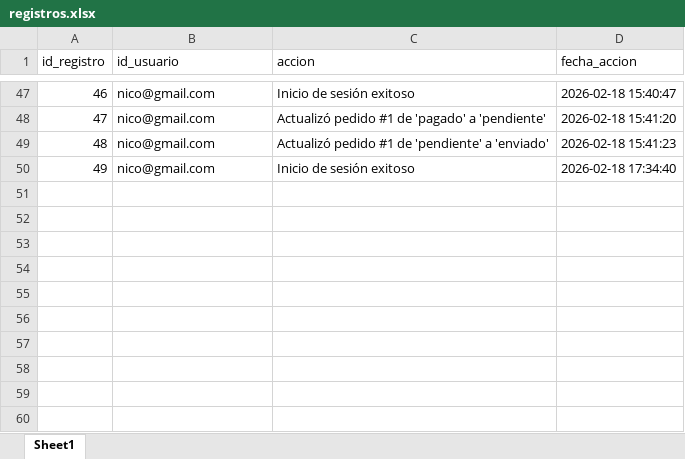
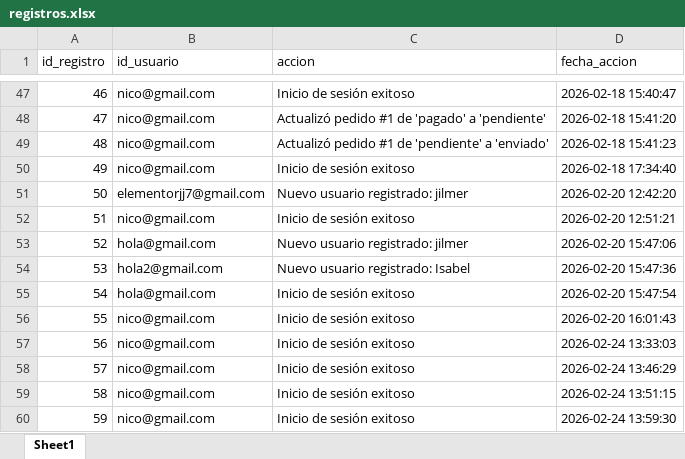
Before and after one commit to julio11916/software-de-oro, an Excel workbook: bd/registros.xlsx, sheet Sheet1, drawn as a sheet; only a part is shown, gaps mark what is left out; values as stored, in another font and other column widths than the file's, no borders; the diff names each change by its address in the sheet, - before the commit and + after, or states it on an @@ line.

```diff
--- a/bd/registros.xlsx (sheet Sheet1)
+++ b/bd/registros.xlsx (sheet Sheet1)
+row 51: 50 | elementorjj7@gmail.com | Nuevo usuario registrado: jilmer | 2026-02-20 12:42:20
+row 52: 51 | nico@gmail.com | Inicio de sesión exitoso | 2026-02-20 12:51:21
+row 53: 52 | hola@gmail.com | Nuevo usuario registrado: jilmer | 2026-02-20 15:47:06
+row 54: 53 | hola2@gmail.com | Nuevo usuario registrado: Isabel | 2026-02-20 15:47:36
+row 55: 54 | hola@gmail.com | Inicio de sesión exitoso | 2026-02-20 15:47:54
+row 56: 55 | nico@gmail.com | Inicio de sesión exitoso | 2026-02-20 16:01:43
+row 57: 56 | nico@gmail.com | Inicio de sesión exitoso | 2026-02-24 13:33:03
+row 58: 57 | nico@gmail.com | Inicio de sesión exitoso | 2026-02-24 13:46:29
+row 59: 58 | nico@gmail.com | Inicio de sesión exitoso | 2026-02-24 13:51:15
+row 60: 59 | nico@gmail.com | Inicio de sesión exitoso | 2026-02-24 13:59:30
```
Also changed, not shown: bd/usuarios.xlsx, 1 other file.
